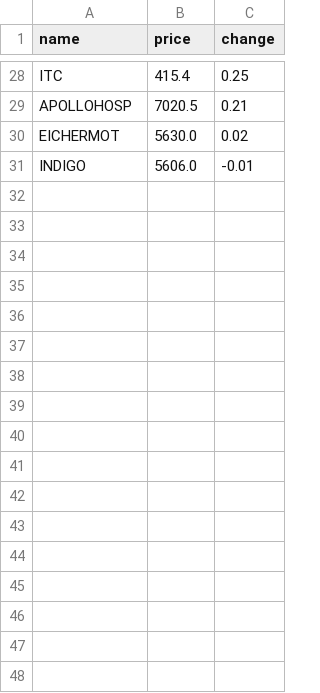
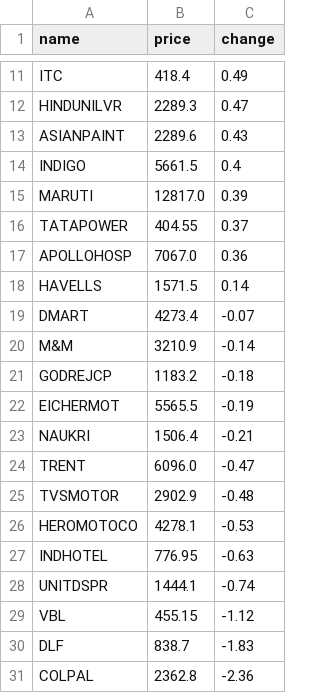
Before and after one commit to SxryxnshS5/Heatmap-react, a CSV file: public/Scraped_data/NIFTYCONSUMP_stock_data.csv, drawn as a sheet; only a part is shown, gaps mark what is left out; removed rows and columns are numbered as before the commit, all else as after; the diff covers the shown part only; the diff names each change by its address in the sheet, - before the commit and + after, or states it on an @@ line.

```diff
--- a/public/Scraped_data/NIFTYCONSUMP_stock_data.csv
+++ b/public/Scraped_data/NIFTYCONSUMP_stock_data.csv
-B11 (price): 415.4
+B11 (price): 418.4
-C11 (change): 0.25
+C11 (change): 0.49
+row 12: HINDUNILVR | 2289.3 | 0.47
+row 13: ASIANPAINT | 2289.6 | 0.43
+row 14: INDIGO | 5661.5 | 0.4
+row 15: MARUTI | 12817.0 | 0.39
+row 16: TATAPOWER | 404.55 | 0.37
-B17 (price): 7020.5
+B17 (price): 7067.0
-C17 (change): 0.21
+C17 (change): 0.36
+row 18: HAVELLS | 1571.5 | 0.14
+row 19: DMART | 4273.4 | -0.07
+row 20: M&M | 3210.9 | -0.14
+row 21: GODREJCP | 1183.2 | -0.18
-B22 (price): 5630.0
+B22 (price): 5565.5
-C22 (change): 0.02
+C22 (change): -0.19
-row 31: INDIGO | 5606.0 | -0.01
+row 23: NAUKRI | 1506.4 | -0.21
+row 24: TRENT | 6096.0 | -0.47
+row 25: TVSMOTOR | 2902.9 | -0.48
+row 26: HEROMOTOCO | 4278.1 | -0.53
+row 27: INDHOTEL | 776.95 | -0.63
+row 28: UNITDSPR | 1444.1 | -0.74
+row 29: VBL | 455.15 | -1.12
+row 30: DLF | 838.7 | -1.83
+row 31: COLPAL | 2362.8 | -2.36
```
Also changed, not shown: 5 added rows, 22 removed rows and 8 edited cells elsewhere in this file, public/Scraped_data/NIFTYAUTO_stock_data.csv, public/Scraped_data/NIFTYENERGY_stock_data.csv, 6 other files.
